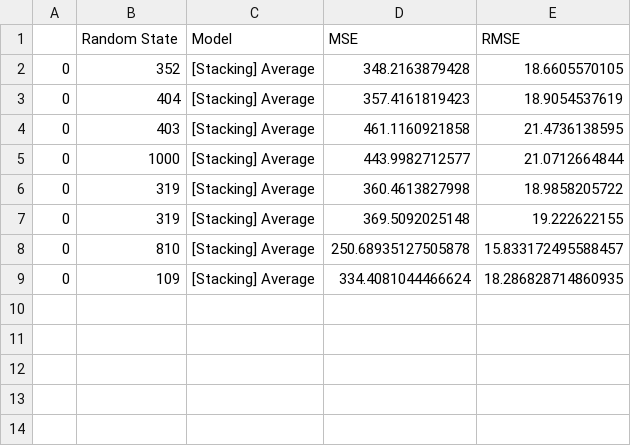
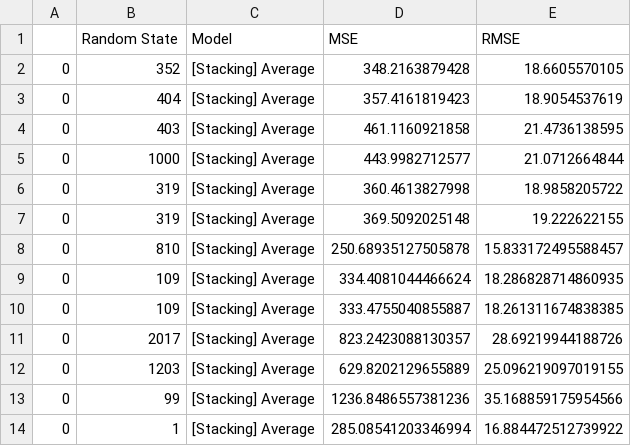
Before and after one commit to jihoonerd/1985_Auto_Imports_Database, a CSV file: log/STACKING_avg.csv, drawn as a sheet.

```diff
--- a/log/STACKING_avg.csv
+++ b/log/STACKING_avg.csv
@@ -9 +9,6 @@
 0,109,[Stacking] Average,334.4081044466624,18.286828714860935
+0,109,[Stacking] Average,333.4755040855887,18.261311674838385
+0,2017,[Stacking] Average,823.2423088130357,28.69219944188726
+0,1203,[Stacking] Average,629.8202129655889,25.096219097019155
+0,99,[Stacking] Average,1236.8486557381236,35.168859175954566
+0,1,[Stacking] Average,285.08541203346994,16.884472512739922
```
Also changed, not shown: log/STACKING_linear_regression.csv, log/STACKING_neural_network.csv, 10 other files.
